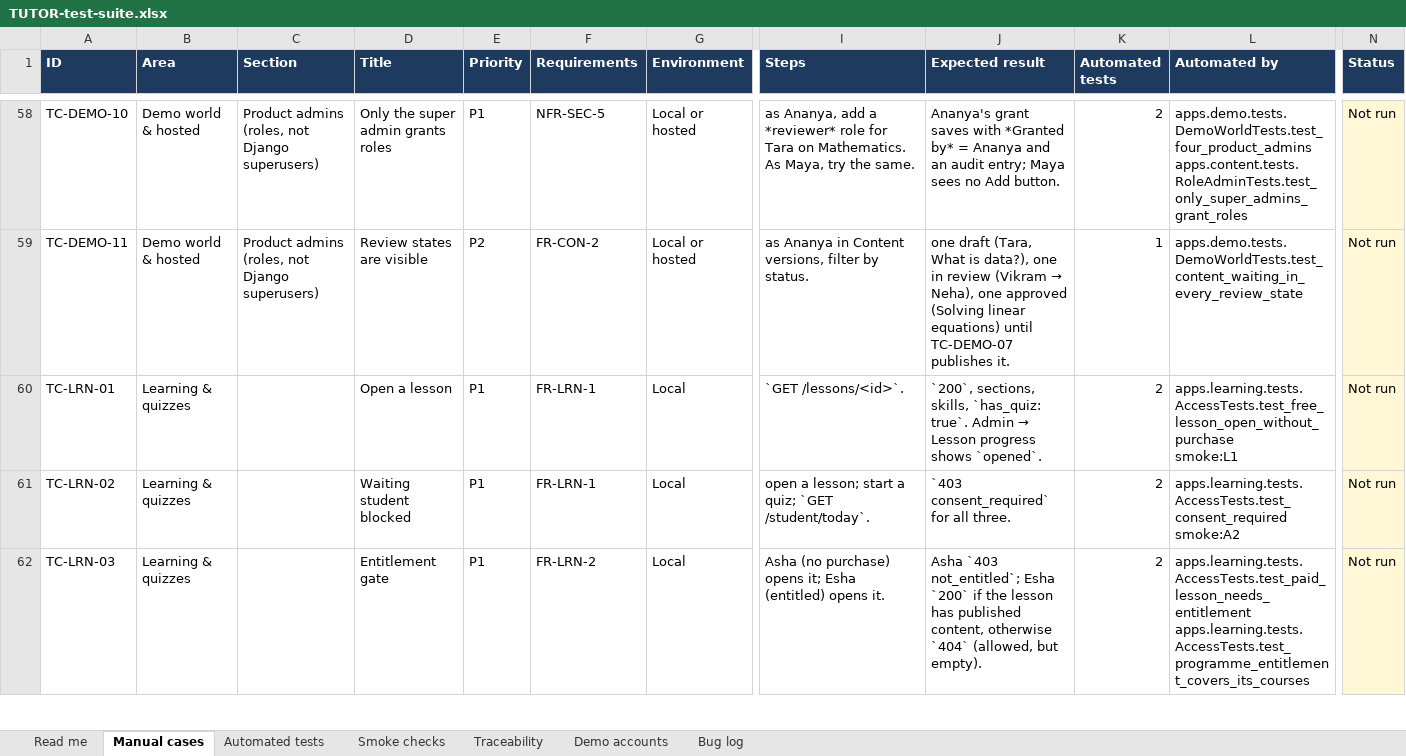
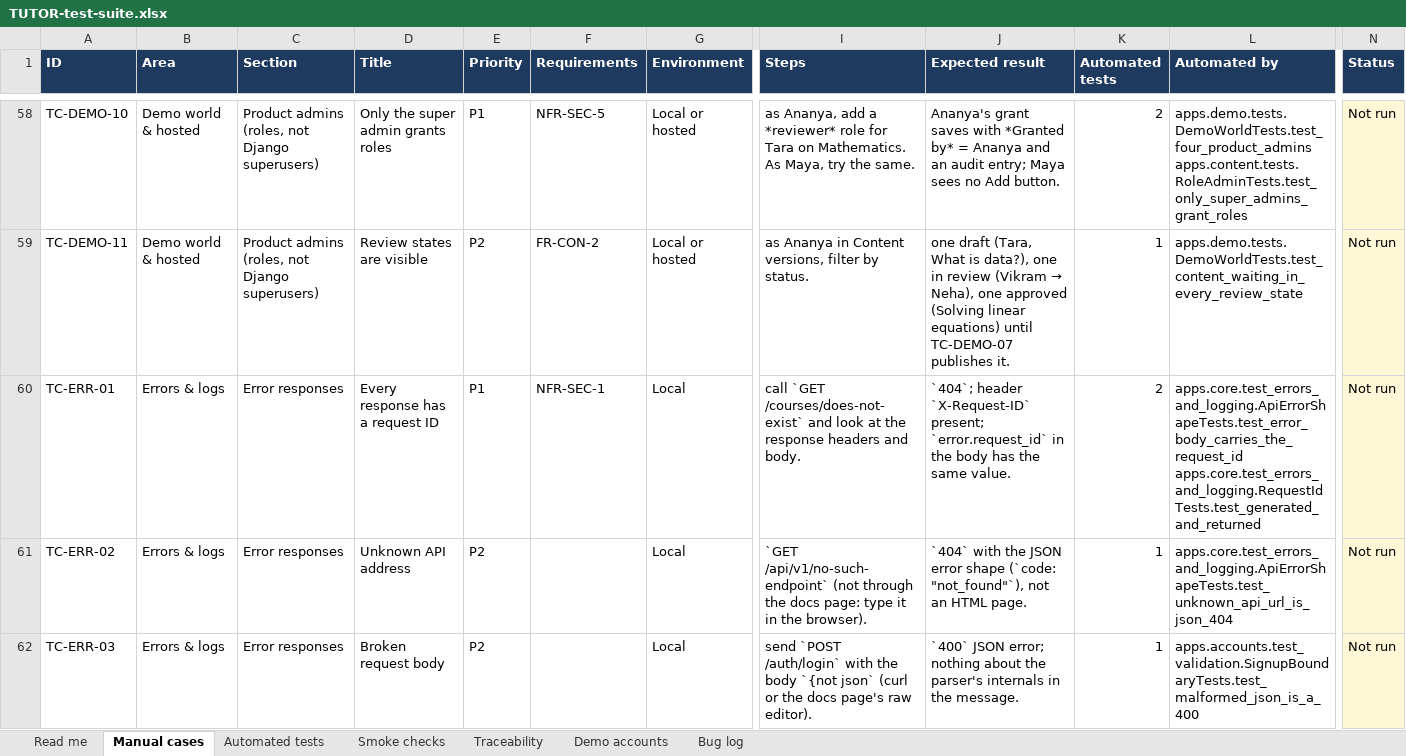
Before and after one commit to sachinks/tutor, an Excel workbook: docs/testing/TUTOR-test-suite.xlsx, sheet Manual cases, drawn as a sheet; only a part is shown, gaps mark what is left out; the shorter side is filled out with more unchanged rows; values as stored, in another font and other column widths than the file's, no borders; charts and pictures and conditional formats not drawn; rows hold the shown columns only; ↵ is a line break in a cell; the diff covers the shown part only; the diff names each change by its address in the sheet, - before the commit and + after, or states it on an @@ line.

Commit message:
Add personal tester accounts command
create_tester_accounts: clean Class 8 students enrolled in every course, random one-time passwords (hashed only), guarded by TUTOR_DEMO_DATA and --confirm-host. Tests, demo-data and tester-guide docs, workbook regenerated.

```diff
--- a/docs/testing/TUTOR-test-suite.xlsx (sheet Manual cases)
+++ b/docs/testing/TUTOR-test-suite.xlsx (sheet Manual cases)
+row 60: TC-ERR-01 | Errors & logs | Error responses | Every response has a request ID | P1 | NFR-SEC-1 | Local | call `GET /courses/does-not-exist` and look at the response headers and body. | `404`; header `X-Request-ID` present; `error.request_id` in the body has the same value. | 2 | apps.core.test_errors_and_logging.ApiErrorShapeTests.test_error_body_carries_the_request_id ↵ apps.core.test_errors_and_logging.RequestIdTests.test_generated_and_returned | Not run
+row 61: TC-ERR-02 | Errors & logs | Error responses | Unknown API address | P2 |  | Local | `GET /api/v1/no-such-endpoint` (not through the docs page: type it in the browser). | `404` with the JSON error shape (`code: "not_found"`), not an HTML page. | 1 | apps.core.test_errors_and_logging.ApiErrorShapeTests.test_unknown_api_url_is_json_404 | Not run
+row 62: TC-ERR-03 | Errors & logs | Error responses | Broken request body | P2 |  | Local | send `POST /auth/login` with the body `{not json` (curl or the docs page's raw editor). | `400` JSON error; nothing about the parser's internals in the message. | 1 | apps.accounts.test_validation.SignupBoundaryTests.test_malformed_json_is_a_400 | Not run
```
Also changed, not shown: 3 added rows and 40 edited cells elsewhere in this sheet, sheet Automated tests, sheet Traceability, sheet Read me, formulas that keep their value, 5 other files.
